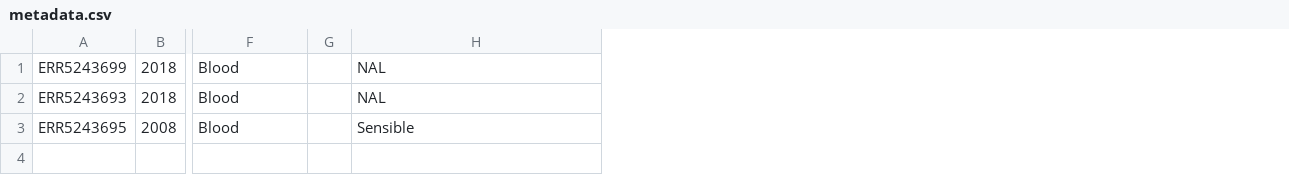
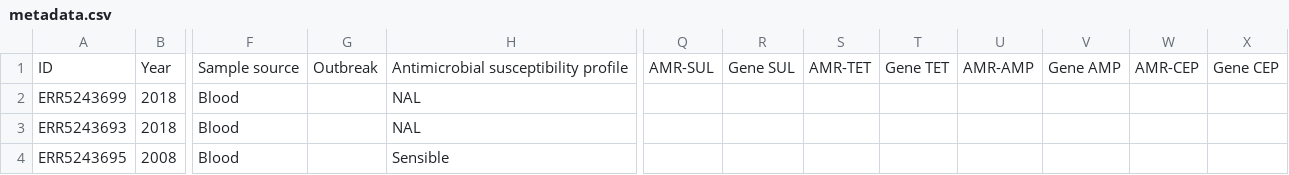
Before and after one commit to malbran-training/snp-phylogeny, a CSV file: data/metadata/metadata.csv, drawn as a sheet; only a part is shown, gaps mark what is left out; removed rows and columns are numbered as before the commit, all else as after; rows hold the shown columns only; the diff names each change by its address in the sheet, - before the commit and + after, or states it on an @@ line.

```diff
--- a/data/metadata/metadata.csv
+++ b/data/metadata/metadata.csv
-column G, empty
+column G, empty
+column Q, empty
+column R, empty
+column S, empty
+column T, empty
+column U, empty
+column V, empty
+column W, empty
+column X, empty
+row 1: ID | Year | Sample source | Outbreak | Antimicrobial susceptibility profile | AMR-SUL | Gene SUL | AMR-TET | Gene TET | AMR-AMP | Gene AMP | AMR-CEP | Gene CEP
```
Also changed, not shown: 4 other files.
